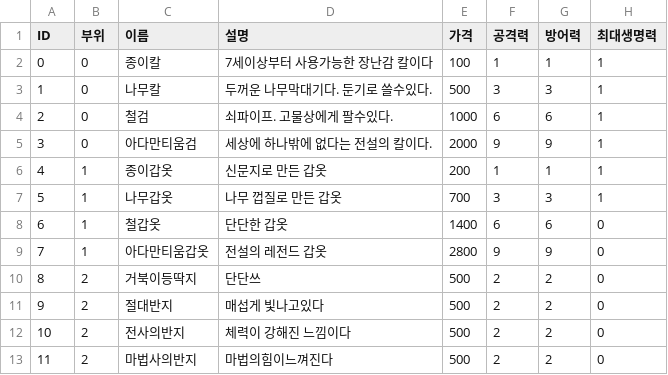
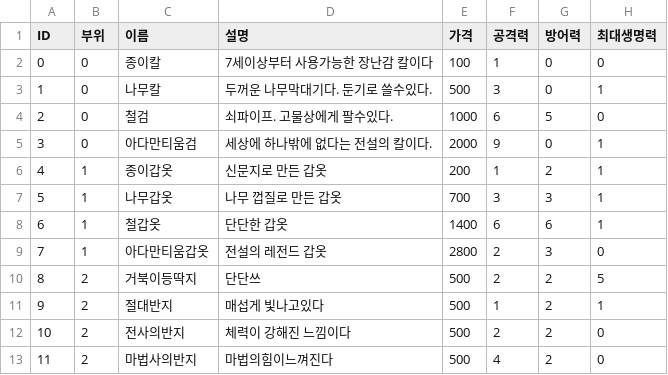
Before and after one commit to JacksonPepperoni/Chapter-3-2, a CSV file: Assets/Resources/ItemData.csv, drawn as a sheet.

```diff
--- a/Assets/Resources/ItemData.csv
+++ b/Assets/Resources/ItemData.csv
@@ -1,13 +1,13 @@
 ID,부위,이름,설명,가격,공격력,방어력,최대생명력
-0,0,종이칼,7세이상부터 사용가능한 장난감 칼이다,100,1,1,1
-1,0,나무칼,두꺼운 나무막대기다. 둔기로 쓸수있다.,500,3,3,1
-2,0,철검,쇠파이프. 고물상에게 팔수있다.,1000,6,6,1
-3,0,아다만티움검,세상에 하나밖에 없다는 전설의 칼이다.,2000,9,9,1
-4,1,종이갑옷,신문지로 만든 갑옷,200,1,1,1
+0,0,종이칼,7세이상부터 사용가능한 장난감 칼이다,100,1,0,0
+1,0,나무칼,두꺼운 나무막대기다. 둔기로 쓸수있다.,500,3,0,1
+2,0,철검,쇠파이프. 고물상에게 팔수있다.,1000,6,5,0
+3,0,아다만티움검,세상에 하나밖에 없다는 전설의 칼이다.,2000,9,0,1
+4,1,종이갑옷,신문지로 만든 갑옷,200,1,2,1
 5,1,나무갑옷,나무 껍질로 만든 갑옷,700,3,3,1
-6,1,철갑옷,단단한 갑옷,1400,6,6,0
-7,1,아다만티움갑옷,전설의 레전드 갑옷,2800,9,9,0
-8,2,거북이등딱지,단단쓰,500,2,2,0
-9,2,절대반지,매섭게 빛나고있다,500,2,2,0
+6,1,철갑옷,단단한 갑옷,1400,6,6,1
+7,1,아다만티움갑옷,전설의 레전드 갑옷,2800,2,3,0
+8,2,거북이등딱지,단단쓰,500,2,2,5
+9,2,절대반지,매섭게 빛나고있다,500,1,2,1
 10,2,전사의반지,체력이 강해진 느낌이다,500,2,2,0
-11,2,마법사의반지,마법의힘이느껴진다,500,2,2,0
+11,2,마법사의반지,마법의힘이느껴진다,500,4,2,0
```
Also changed, not shown: 8 other files.
